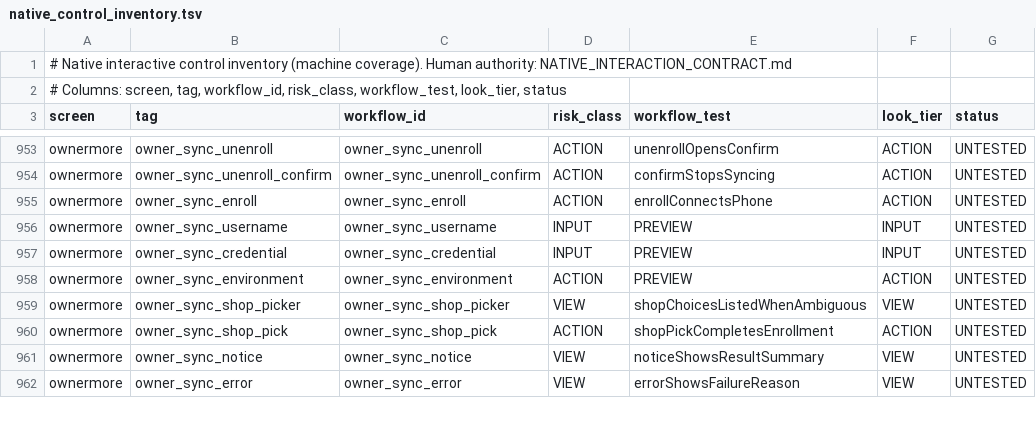
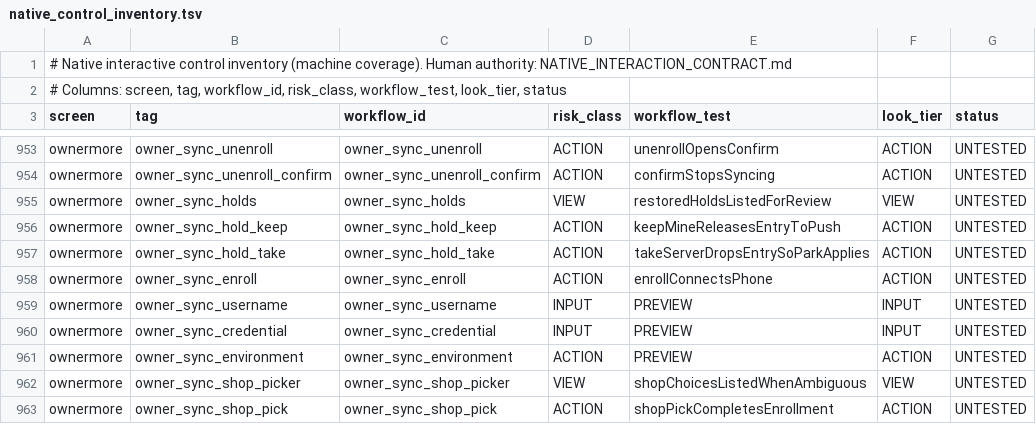
Before and after one commit to teymurl3ng/sm_counter_app, a TSV file: phase18/qa/native_control_inventory.tsv, drawn as a sheet; only a part is shown, gaps mark what is left out; the shorter side is filled out with more unchanged rows; the diff names each change by its address in the sheet, - before the commit and + after, or states it on an @@ line.

Commit message:
C1 go8: qaFast green — 3 new hold controls registered in native inventory + contract tests (restoredHoldsListedForReview, keepMineReleasesEntryToPush, takeServerDropsEntrySoParkApplies); Phase11 engine-construction test updated for the rebaselineStore param

```diff
--- a/phase18/qa/native_control_inventory.tsv
+++ b/phase18/qa/native_control_inventory.tsv
+row 955: ownermore | owner_sync_holds | owner_sync_holds | VIEW | restoredHoldsListedForReview | VIEW | UNTESTED
+row 956: ownermore | owner_sync_hold_keep | owner_sync_hold_keep | ACTION | keepMineReleasesEntryToPush | ACTION | UNTESTED
+row 957: ownermore | owner_sync_hold_take | owner_sync_hold_take | ACTION | takeServerDropsEntrySoParkApplies | ACTION | UNTESTED
```
Also changed, not shown: 2 other files.
